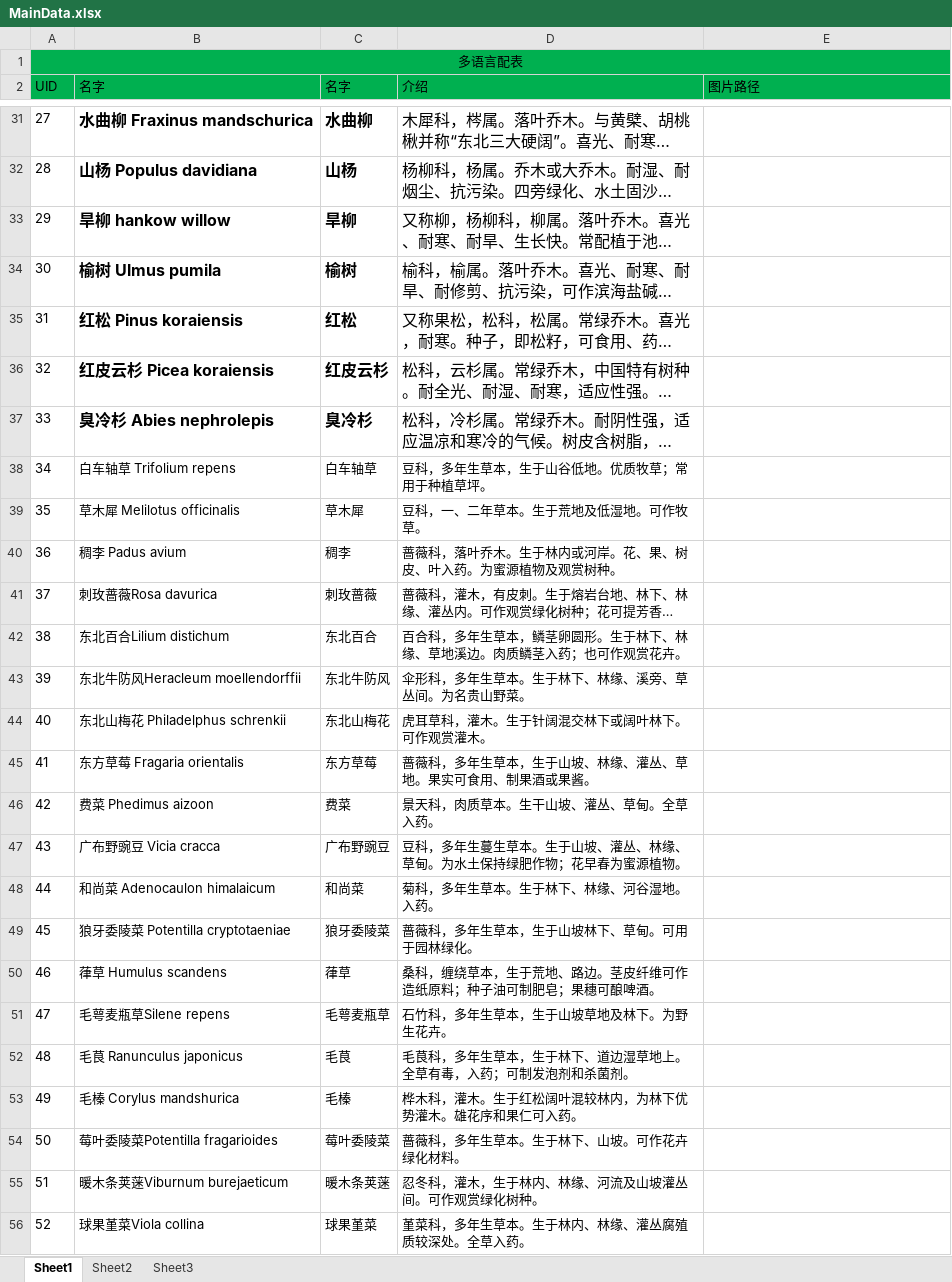
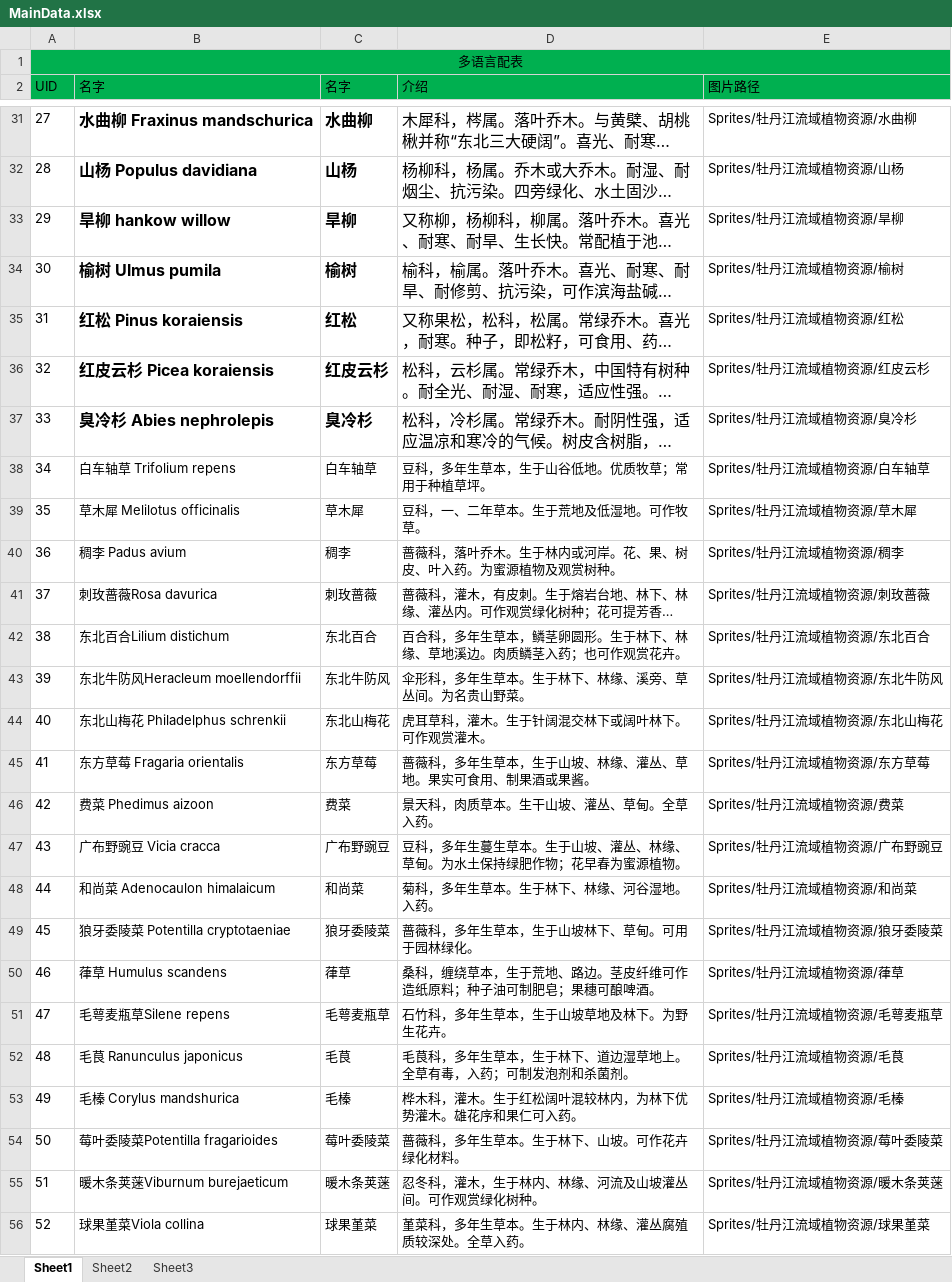
Before and after one commit to Gbb1123456/biaoBenGuan, an Excel workbook: Assets/Resources/ExcelData/Excel/MainData.xlsx, sheet Sheet1, drawn as a sheet; only a part is shown, gaps mark what is left out; long unchanged cells end in …; values as stored, in another font and other column widths than the file's, no borders; the diff covers the shown part only; the diff names each change by its address in the sheet, - before the commit and + after, or states it on an @@ line.

```diff
--- a/Assets/Resources/ExcelData/Excel/MainData.xlsx (sheet Sheet1)
+++ b/Assets/Resources/ExcelData/Excel/MainData.xlsx (sheet Sheet1)
-E31 (图片路径): (empty)
+E31 (图片路径): Sprites/牡丹江流域植物资源/水曲柳
-E32 (图片路径): (empty)
+E32 (图片路径): Sprites/牡丹江流域植物资源/山杨
-E33 (图片路径): (empty)
+E33 (图片路径): Sprites/牡丹江流域植物资源/旱柳
-E34 (图片路径): (empty)
+E34 (图片路径): Sprites/牡丹江流域植物资源/榆树
-E35 (图片路径): (empty)
+E35 (图片路径): Sprites/牡丹江流域植物资源/红松
-E36 (图片路径): (empty)
+E36 (图片路径): Sprites/牡丹江流域植物资源/红皮云杉
-E37 (图片路径): (empty)
+E37 (图片路径): Sprites/牡丹江流域植物资源/臭冷杉
-E38 (图片路径): (empty)
+E38 (图片路径): Sprites/牡丹江流域植物资源/白车轴草
-E39 (图片路径): (empty)
+E39 (图片路径): Sprites/牡丹江流域植物资源/草木犀
-E40 (图片路径): (empty)
+E40 (图片路径): Sprites/牡丹江流域植物资源/稠李
-E41 (图片路径): (empty)
+E41 (图片路径): Sprites/牡丹江流域植物资源/刺玫蔷薇
-E42 (图片路径): (empty)
+E42 (图片路径): Sprites/牡丹江流域植物资源/东北百合
-E43 (图片路径): (empty)
+E43 (图片路径): Sprites/牡丹江流域植物资源/东北牛防风
-E44 (图片路径): (empty)
+E44 (图片路径): Sprites/牡丹江流域植物资源/东北山梅花
-E45 (图片路径): (empty)
+E45 (图片路径): Sprites/牡丹江流域植物资源/东方草莓
-E46 (图片路径): (empty)
+E46 (图片路径): Sprites/牡丹江流域植物资源/费菜
-E47 (图片路径): (empty)
+E47 (图片路径): Sprites/牡丹江流域植物资源/广布野豌豆
-E48 (图片路径): (empty)
+E48 (图片路径): Sprites/牡丹江流域植物资源/和尚菜
-E49 (图片路径): (empty)
+E49 (图片路径): Sprites/牡丹江流域植物资源/狼牙委陵菜
-E50 (图片路径): (empty)
+E50 (图片路径): Sprites/牡丹江流域植物资源/葎草
-E51 (图片路径): (empty)
+E51 (图片路径): Sprites/牡丹江流域植物资源/毛萼麦瓶草
-E52 (图片路径): (empty)
+E52 (图片路径): Sprites/牡丹江流域植物资源/毛茛
-E53 (图片路径): (empty)
+E53 (图片路径): Sprites/牡丹江流域植物资源/毛榛
-E54 (图片路径): (empty)
+E54 (图片路径): Sprites/牡丹江流域植物资源/莓叶委陵菜
-E55 (图片路径): (empty)
+E55 (图片路径): Sprites/牡丹江流域植物资源/暖木条荚蒾
-E56 (图片路径): (empty)
+E56 (图片路径): Sprites/牡丹江流域植物资源/球果堇菜
```
Also changed, not shown: 205 edited cells elsewhere in this sheet, 42 other files.
